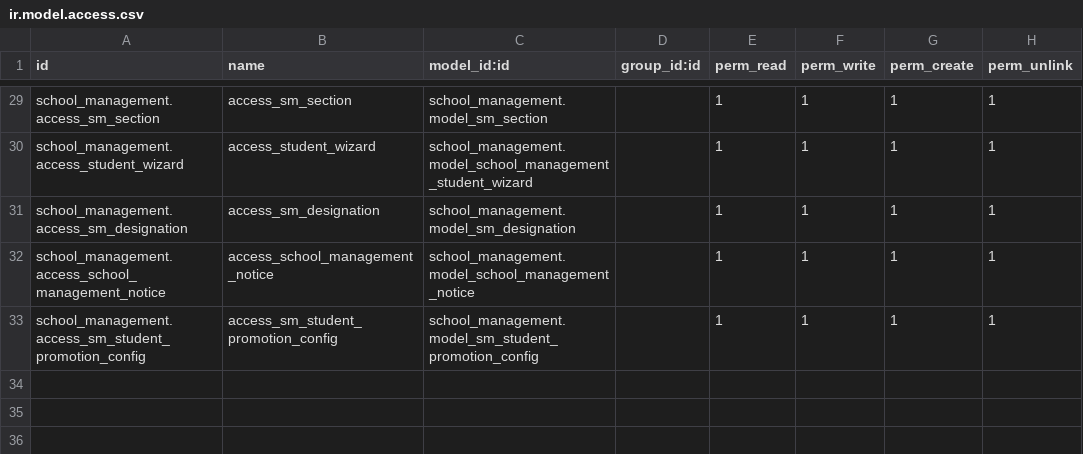
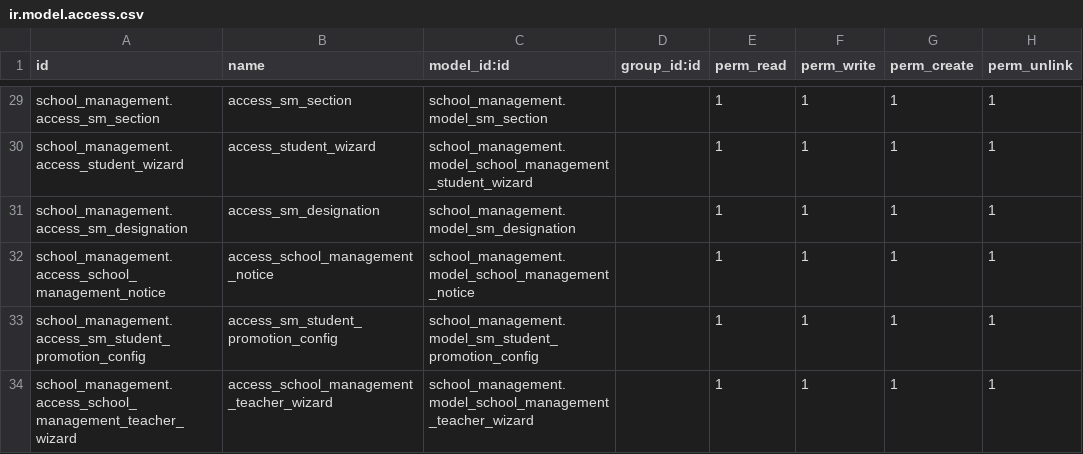
Before and after one commit to sattar-kuet/school_management, a CSV file: security/ir.model.access.csv, drawn as a sheet; only a part is shown, gaps mark what is left out.

Commit message:
teacher tree view add button added

```diff
--- a/security/ir.model.access.csv
+++ b/security/ir.model.access.csv
@@ -33 +33,2 @@ school_management.access_school_management_notice,access_school_management_notic
 school_management.access_sm_student_promotion_config,access_sm_student_promotion_config,school_management.model_sm_student_promotion_config,,1,1,1,1
+school_management.access_school_management_teacher_wizard,access_school_management_teacher_wizard,school_management.model_school_management_teacher_wizard,,1,1,1,1
```
Also changed, not shown: 8 other files.
